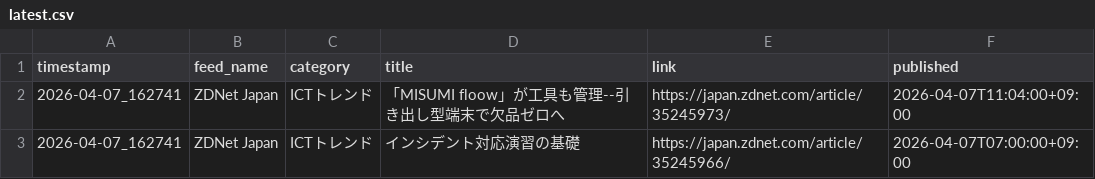
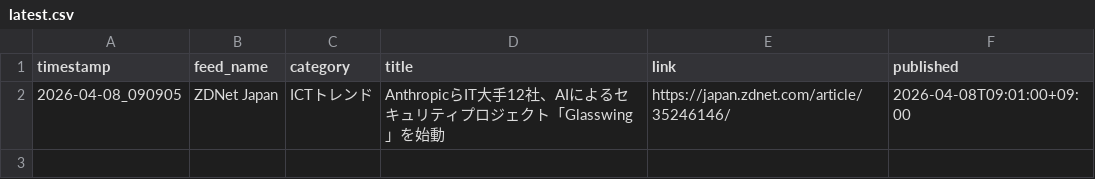
Before and after one commit to Keita50/rss_monitor, a CSV file: data/latest.csv, drawn as a sheet.

```diff
--- a/data/latest.csv
+++ b/data/latest.csv
@@ -1,3 +1,2 @@
 timestamp,feed_name,category,title,link,published
-2026-04-07_162741,ZDNet Japan,ICTトレンド,「MISUMI floow」が工具も管理--引き出し型端末で欠品ゼロへ,https://japan.zdnet.com/article/35245973/,2026-04-07T11:04:00+09:00
-2026-04-07_162741,ZDNet Japan,ICTトレンド,インシデント対応演習の基礎,https://japan.zdnet.com/article/35245966/,2026-04-07T07:00:00+09:00
+2026-04-08_090905,ZDNet Japan,ICTトレンド,AnthropicらIT大手12社、AIによるセキュリティプロジェクト「Glasswing」を始動,https://japan.zdnet.com/article/35246146/,2026-04-08T09:01:00+09:00
```
Also changed, not shown: 2 other files.
